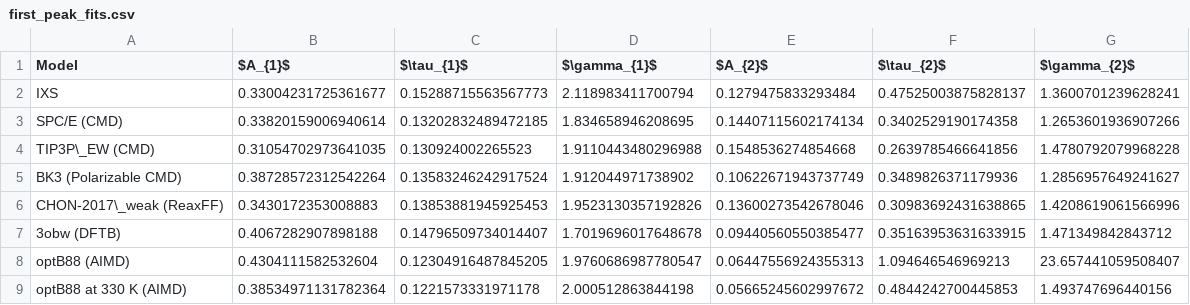
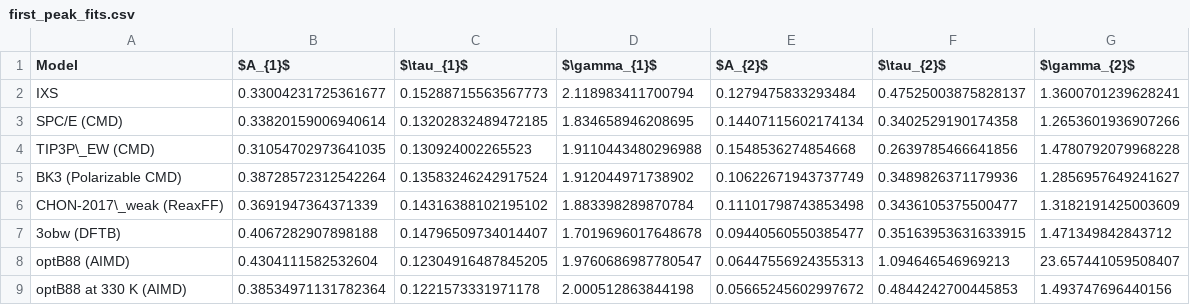
Before and after one commit to rmatsum836/water_vhf_analysis, a CSV file: water_vhf_analysis/analysis/tables/first_peak_fits.csv, drawn as a sheet.

Commit message:
Use new reaxff data in plots

```diff
--- a/water_vhf_analysis/analysis/tables/first_peak_fits.csv
+++ b/water_vhf_analysis/analysis/tables/first_peak_fits.csv
@@ -5,3 +5,3 @@ TIP3P\_EW (CMD),0.31054702973641035,0.130924002265523,1.9110443480296988,0.15485
 BK3 (Polarizable CMD),0.38728572312542264,0.13583246242917524,1.912044971738902,0.10622671943737749,0.3489826371179936,1.2856957649241627
-CHON-2017\_weak (ReaxFF),0.3430172353008883,0.13853881945925453,1.9523130357192826,0.13600273542678046,0.30983692431638865,1.4208619061566996
+CHON-2017\_weak (ReaxFF),0.3691947364371339,0.14316388102195102,1.883398289870784,0.11101798743853498,0.3436105375500477,1.3182191425003609
 3obw (DFTB),0.4067282907898188,0.14796509734014407,1.7019696017648678,0.09440560550385477,0.35163953631633915,1.471349842843712
```
Also changed, not shown: water_vhf_analysis/analysis/tables/first_peak_fits_si.csv, 3 other files.
